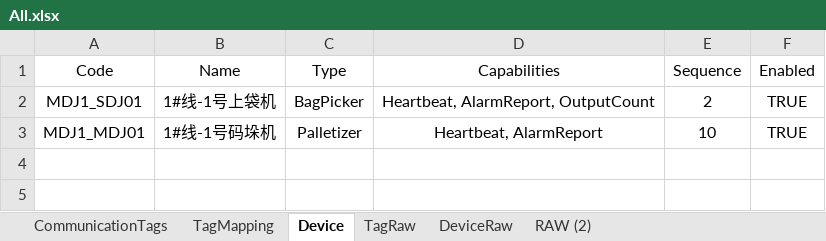
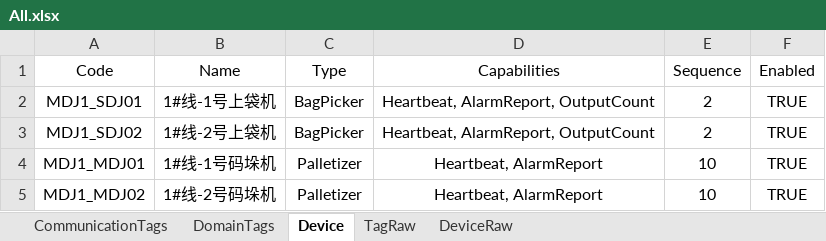
Before and after one commit to Stephenxxshi/UpperDemo, an Excel workbook: src/Plant01.Upper.Infrastructure/Configs/All.xlsx, sheet Device, drawn as a sheet; values as stored, in another font and other column widths than the file's, no borders; the diff names each change by its address in the sheet, - before the commit and + after, or states it on an @@ line.

```diff
--- a/src/Plant01.Upper.Infrastructure/Configs/All.xlsx (sheet Device)
+++ b/src/Plant01.Upper.Infrastructure/Configs/All.xlsx (sheet Device)
-sheet tab: TagMapping
+sheet tab: DomainTags
-sheet tab: RAW (2)
+row 3: MDJ1_SDJ02 | 1#线-2号上袋机 | BagPicker | Heartbeat, AlarmReport, OutputCount | 2 | TRUE
+row 5: MDJ1_MDJ02 | 1#线-2号码垛机 | Palletizer | Heartbeat, AlarmReport | 10 | TRUE
```
Also changed, not shown: sheet TagRaw, sheet CommunicationTags, sheet DomainTags, sheet DeviceRaw, formulas that keep their value, 15 other files.
